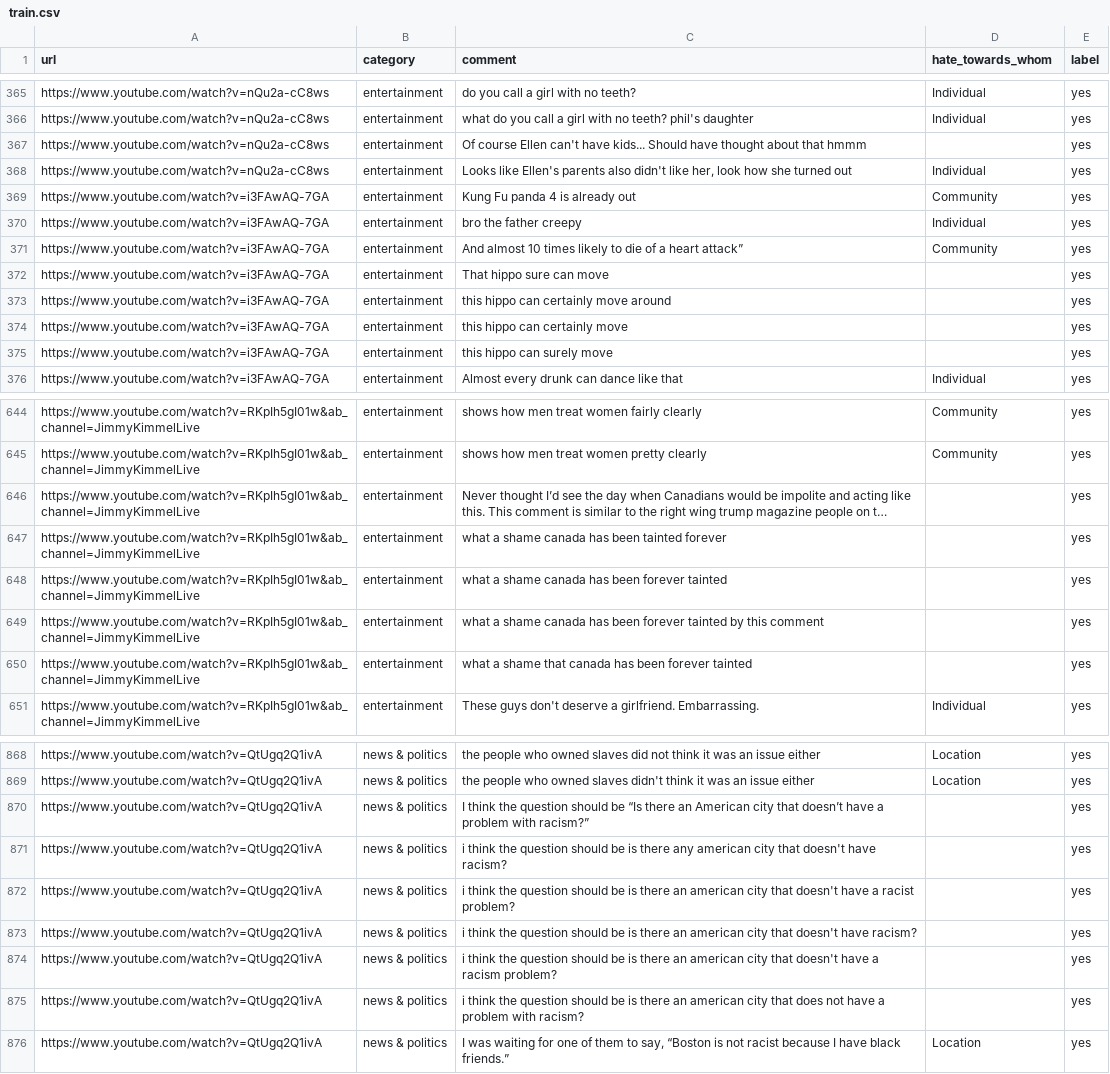
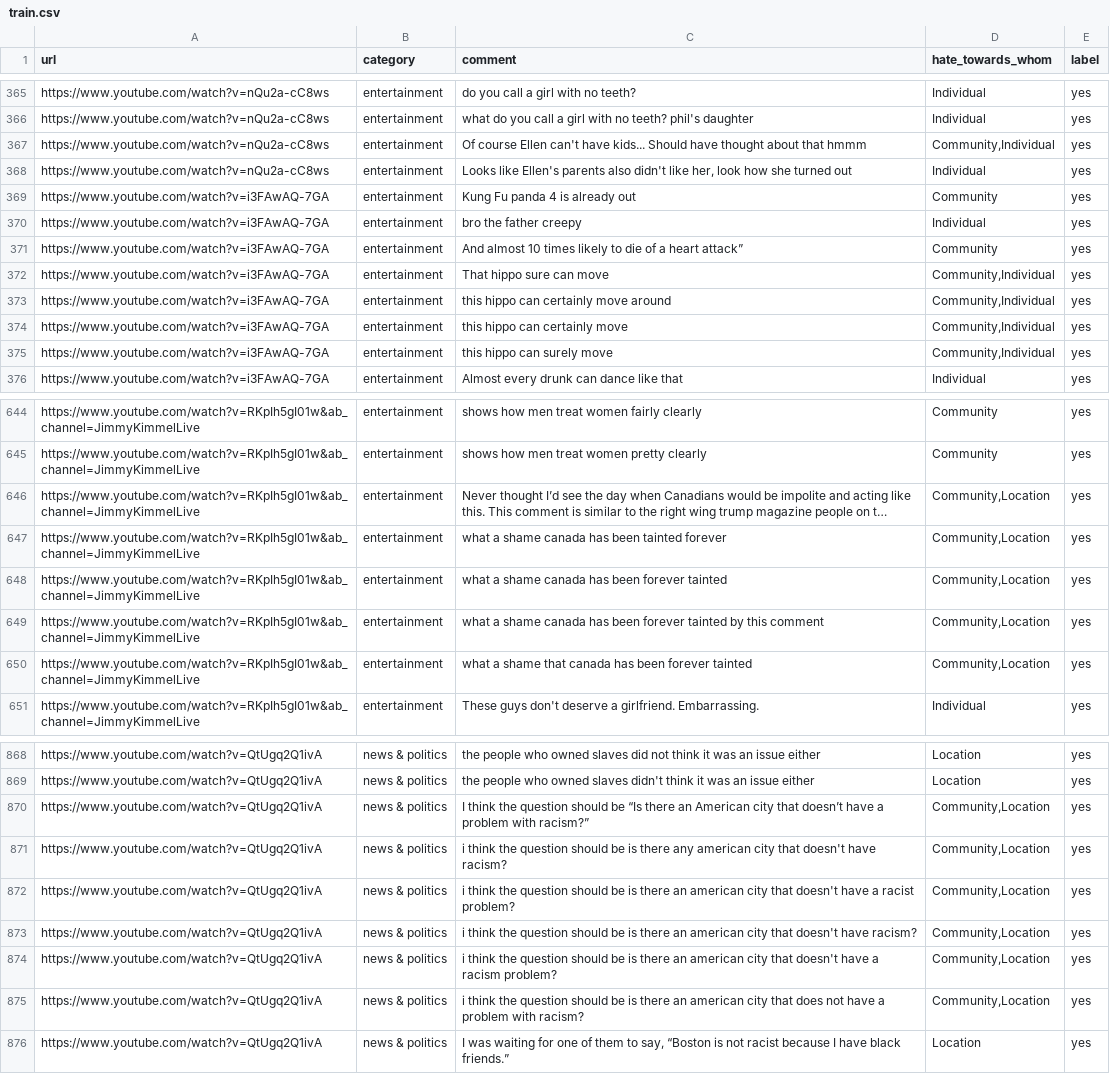
Before and after one commit to Chief-Blackhood/IS-Hate-Speech, a CSV file: data/with_aug_ttv/train.csv, drawn as a sheet; only a part is shown, gaps mark what is left out; long unchanged cells end in …; the diff covers the shown part only; the diff names each change by its address in the sheet, - before the commit and + after, or states it on an @@ line.

```diff
--- a/data/with_aug_ttv/train.csv
+++ b/data/with_aug_ttv/train.csv
-D367 (hate_towards_whom): (empty)
+D367 (hate_towards_whom): Community,Individual
-D372:D375 (hate_towards_whom): (empty)
+D372:D375 (hate_towards_whom): Community,Individual
-D646:D650 (hate_towards_whom): (empty)
+D646:D650 (hate_towards_whom): Community,Location
-D870:D875 (hate_towards_whom): (empty)
+D870:D875 (hate_towards_whom): Community,Location
```
Also changed, not shown: 65 edited cells elsewhere in this file, 1 other file.
